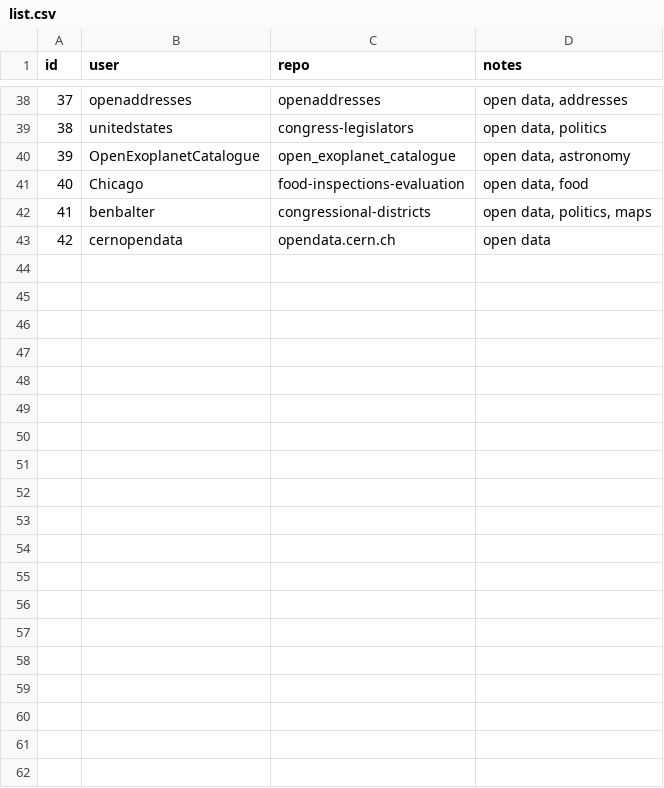
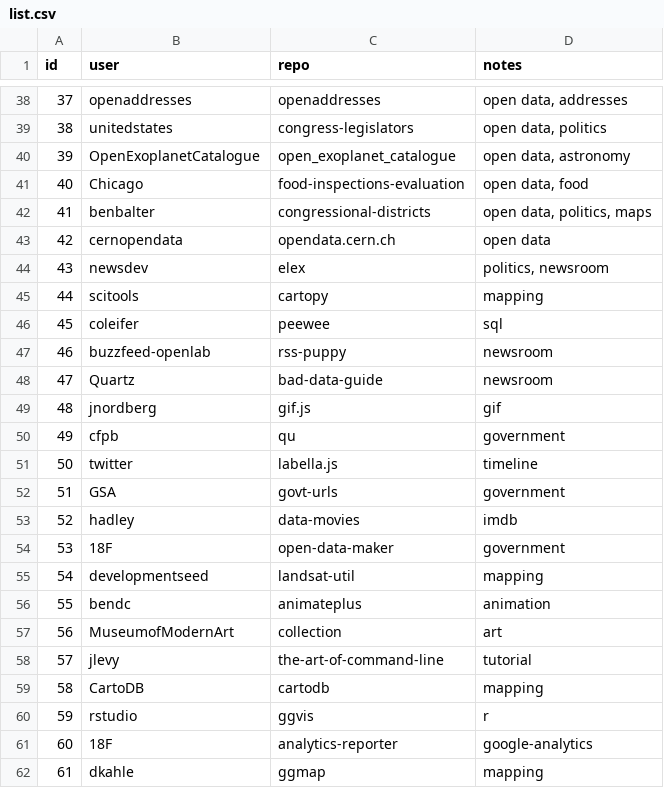
Before and after one commit to shujianbu/DJToolboxes, a CSV file: scripts/list.csv, drawn as a sheet; only a part is shown, gaps mark what is left out; the diff covers the shown part only.

```diff
--- a/scripts/list.csv
+++ b/scripts/list.csv
@@ -43 +43,20 @@ id,user,repo,notes
 42,cernopendata,opendata.cern.ch,open data
+43,newsdev,elex,"politics, newsroom"
+44,scitools,cartopy,mapping
+45,coleifer,peewee,sql
+46,buzzfeed-openlab,rss-puppy,newsroom
+47,Quartz,bad-data-guide,newsroom
+48,jnordberg,gif.js,gif
+49,cfpb,qu,government
+50,twitter,labella.js,timeline
+51,GSA,govt-urls,government
+52,hadley,data-movies,imdb
+53,18F,open-data-maker,government
+54,developmentseed,landsat-util,mapping
+55,bendc,animateplus,animation
+56,MuseumofModernArt,collection,art
+57,jlevy,the-art-of-command-line,tutorial
+58,CartoDB,cartodb,mapping
+59,rstudio,ggvis,r
+60,18F,analytics-reporter,google-analytics
+61,dkahle,ggmap,mapping
```
Also changed, not shown: 29 added rows elsewhere in this file, 1 other file.
